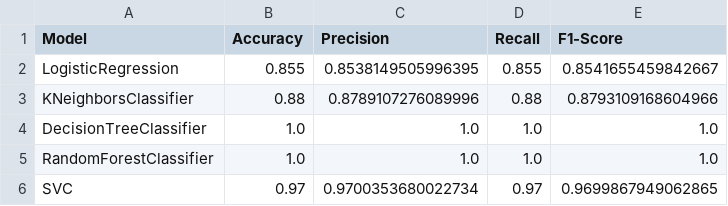
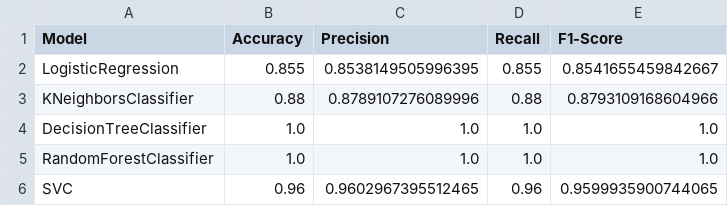
Before and after one commit to NEWNEW206/NMKHDL, a CSV file: outputs/classification_results.csv, drawn as a sheet.

```diff
--- a/outputs/classification_results.csv
+++ b/outputs/classification_results.csv
@@ -5,2 +5,2 @@ DecisionTreeClassifier,1.0,1.0,1.0,1.0
 RandomForestClassifier,1.0,1.0,1.0,1.0
-SVC,0.97,0.9700353680022734,0.97,0.9699867949062865
+SVC,0.96,0.9602967395512465,0.96,0.9599935900744065
```
Also changed, not shown: 16 other files.
